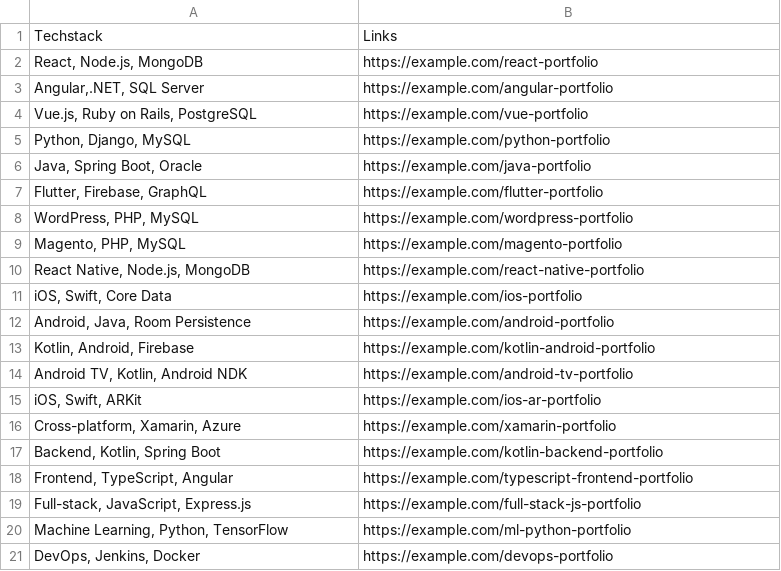
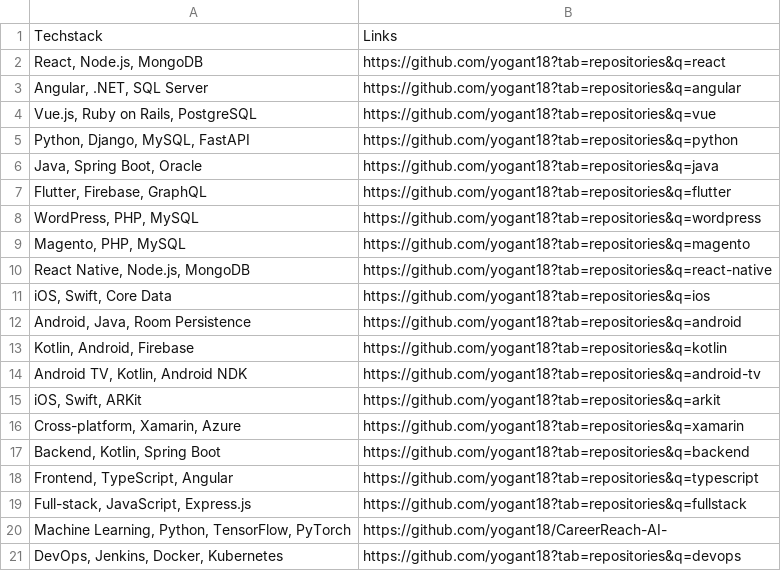
Before and after one commit to yogant18/CareerReach-AI-, a CSV file: my_portfolio.csv, drawn as a sheet.

Commit message:
Replace placeholder example.com portfolio links with real GitHub URLs and enable force reload

```diff
--- a/my_portfolio.csv
+++ b/my_portfolio.csv
@@ -1,21 +1,21 @@
 "Techstack","Links"
-"React, Node.js, MongoDB","https://example.com/react-portfolio"
-"Angular,.NET, SQL Server","https://example.com/angular-portfolio"
-"Vue.js, Ruby on Rails, PostgreSQL","https://example.com/vue-portfolio"
-"Python, Django, MySQL","https://example.com/python-portfolio"
-"Java, Spring Boot, Oracle","https://example.com/java-portfolio"
-"Flutter, Firebase, GraphQL","https://example.com/flutter-portfolio"
-"WordPress, PHP, MySQL","https://example.com/wordpress-portfolio"
-"Magento, PHP, MySQL","https://example.com/magento-portfolio"
-"React Native, Node.js, MongoDB","https://example.com/react-native-portfolio"
-"iOS, Swift, Core Data","https://example.com/ios-portfolio"
-"Android, Java, Room Persistence","https://example.com/android-portfolio"
-"Kotlin, Android, Firebase","https://example.com/kotlin-android-portfolio"
-"Android TV, Kotlin, Android NDK","https://example.com/android-tv-portfolio"
-"iOS, Swift, ARKit","https://example.com/ios-ar-portfolio"
-"Cross-platform, Xamarin, Azure","https://example.com/xamarin-portfolio"
-"Backend, Kotlin, Spring Boot","https://example.com/kotlin-backend-portfolio"
-"Frontend, TypeScript, Angular","https://example.com/typescript-frontend-portfolio"
-"Full-stack, JavaScript, Express.js","https://example.com/full-stack-js-portfolio"
-"Machine Learning, Python, TensorFlow","https://example.com/ml-python-portfolio"
-"DevOps, Jenkins, Docker","https://example.com/devops-portfolio"
+"React, Node.js, MongoDB","https://github.com/yogant18?tab=repositories&q=react"
+"Angular, .NET, SQL Server","https://github.com/yogant18?tab=repositories&q=angular"
+"Vue.js, Ruby on Rails, PostgreSQL","https://github.com/yogant18?tab=repositories&q=vue"
+"Python, Django, MySQL, FastAPI","https://github.com/yogant18?tab=repositories&q=python"
+"Java, Spring Boot, Oracle","https://github.com/yogant18?tab=repositories&q=java"
+"Flutter, Firebase, GraphQL","https://github.com/yogant18?tab=repositories&q=flutter"
+"WordPress, PHP, MySQL","https://github.com/yogant18?tab=repositories&q=wordpress"
+"Magento, PHP, MySQL","https://github.com/yogant18?tab=repositories&q=magento"
+"React Native, Node.js, MongoDB","https://github.com/yogant18?tab=repositories&q=react-native"
+"iOS, Swift, Core Data","https://github.com/yogant18?tab=repositories&q=ios"
+"Android, Java, Room Persistence","https://github.com/yogant18?tab=repositories&q=android"
+"Kotlin, Android, Firebase","https://github.com/yogant18?tab=repositories&q=kotlin"
+"Android TV, Kotlin, Android NDK","https://github.com/yogant18?tab=repositories&q=android-tv"
+"iOS, Swift, ARKit","https://github.com/yogant18?tab=repositories&q=arkit"
+"Cross-platform, Xamarin, Azure","https://github.com/yogant18?tab=repositories&q=xamarin"
+"Backend, Kotlin, Spring Boot","https://github.com/yogant18?tab=repositories&q=backend"
+"Frontend, TypeScript, Angular","https://github.com/yogant18?tab=repositories&q=typescript"
+"Full-stack, JavaScript, Express.js","https://github.com/yogant18?tab=repositories&q=fullstack"
+"Machine Learning, Python, TensorFlow, PyTorch","https://github.com/yogant18/CareerReach-AI-"
+"DevOps, Jenkins, Docker, Kubernetes","https://github.com/yogant18?tab=repositories&q=devops"
```
Also changed, not shown: 2 other files.
